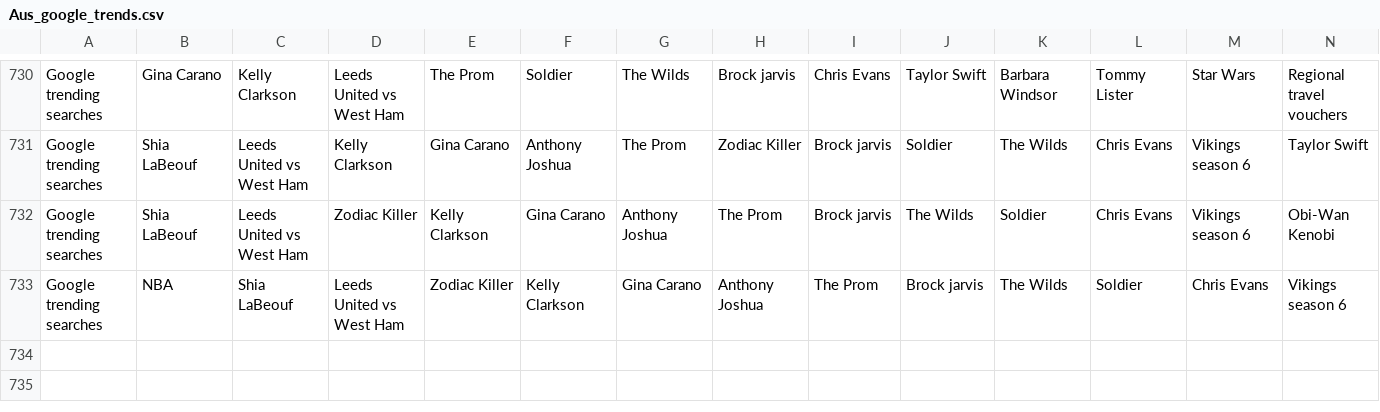
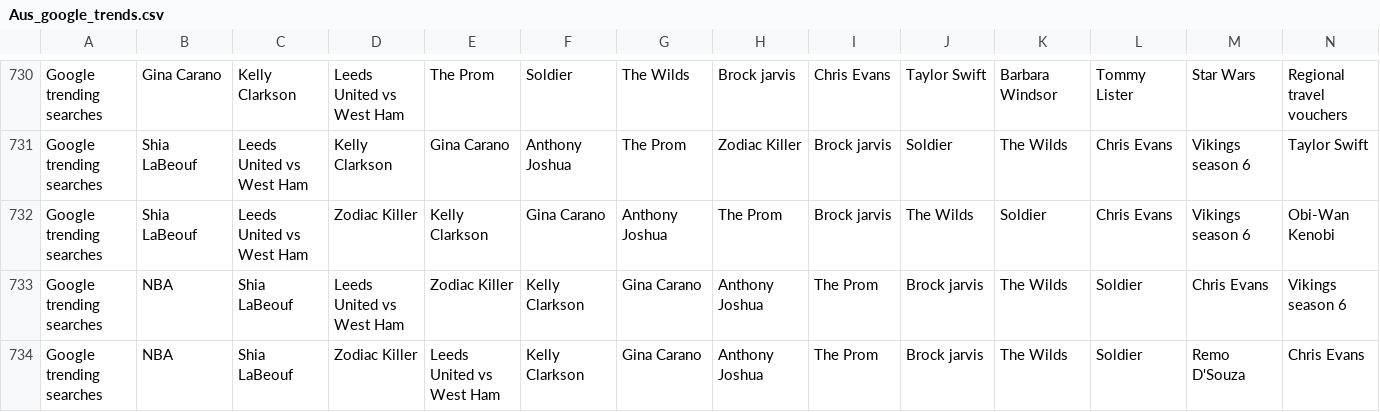
Before and after one commit to joshnicholas/data, a CSV file: Aus_google_trends.csv, drawn as a sheet; only a part is shown, gaps mark what is left out; rows hold the shown columns only; the diff names each change by its address in the sheet, - before the commit and + after, or states it on an @@ line.

Commit message:
Latest data: Sat Dec 12 04:29:50 UTC 2020

```diff
--- a/Aus_google_trends.csv
+++ b/Aus_google_trends.csv
+row 734: Google trending searches | NBA | Shia LaBeouf | Zodiac Killer | Leeds United vs West Ham | Kelly Clarkson | Gina Carano | Anthony Joshua | The Prom | Brock jarvis | The Wilds | Soldier | Remo D'Souza | Chris Evans
```
